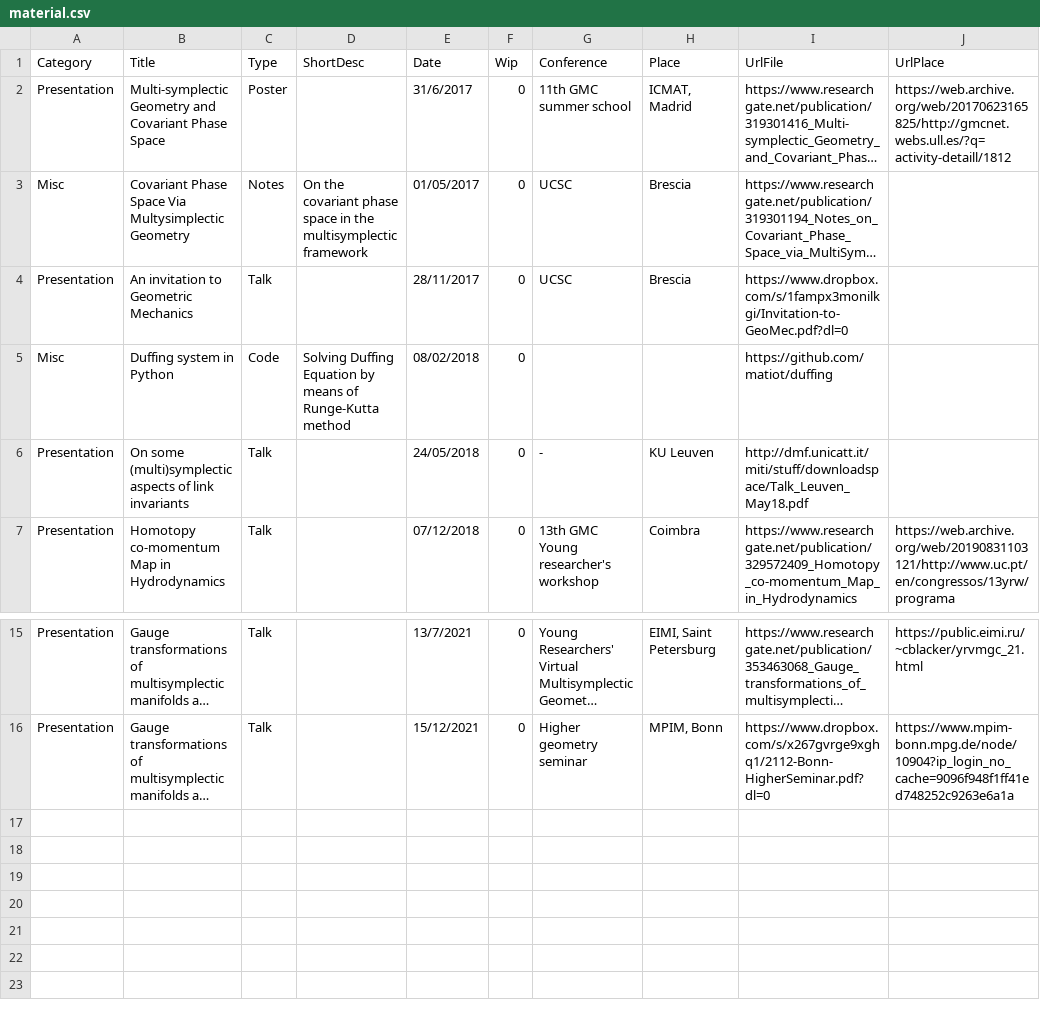
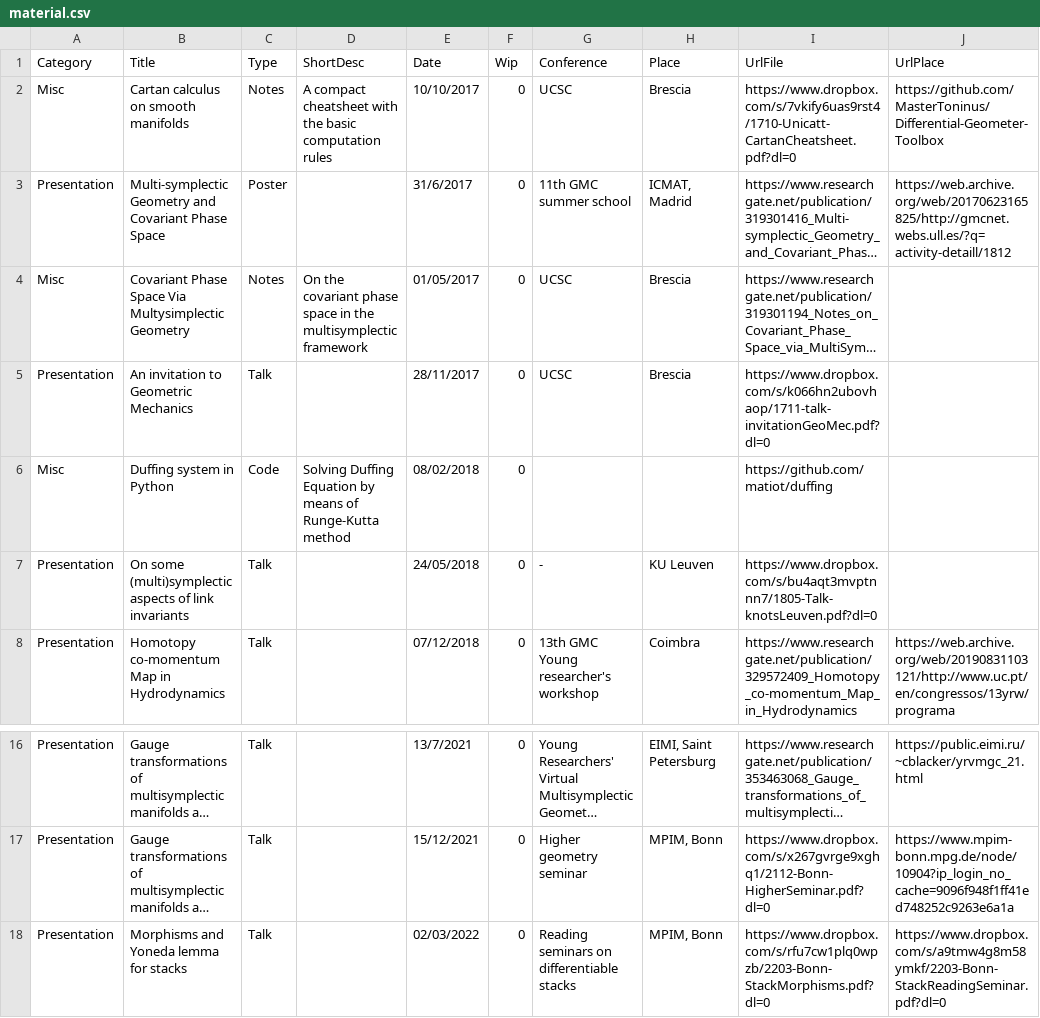
Before and after one commit to MasterToninus/MasterToninus.github.io, a CSV file: data/material.csv, drawn as a sheet; only a part is shown, gaps mark what is left out; long unchanged cells end in …; addresses are those after the commit; the diff names each change by its address in the sheet, - before the commit and + after, or states it on an @@ line.

```diff
--- a/data/material.csv
+++ b/data/material.csv
+row 2: Misc | Cartan calculus on smooth manifolds | Notes | A compact cheatsheet with the basic computation rules | 10/10/2017 | 0 | UCSC | Brescia | https://www.dropbox.com/s/7vkify6uas9rst4/1710-Unicatt-CartanCheatsheet.pdf?dl=0 | https://github.com/MasterToninus/Differential-Geometer-Toolbox
-I5 (UrlFile): https://www.dropbox.com/s/1fampx3monilkgi/Invitation-to-GeoMec.pdf?dl=0
+I5 (UrlFile): https://www.dropbox.com/s/k066hn2ubovhaop/1711-talk-invitationGeoMec.pdf?dl=0
-I7 (UrlFile): http://dmf.unicatt.it/miti/stuff/downloadspace/Talk_Leuven_May18.pdf
+I7 (UrlFile): https://www.dropbox.com/s/bu4aqt3mvptnnn7/1805-Talk-knotsLeuven.pdf?dl=0
+row 18: Presentation | Morphisms and Yoneda lemma for stacks | Talk |  | 02/03/2022 | 0 | Reading seminars on differentiable stacks | MPIM, Bonn | https://www.dropbox.com/s/rfu7cw1plq0wpzb/2203-Bonn-StackMorphisms.pdf?dl=0 | https://www.dropbox.com/s/a9tmw4g8m58ymkf/2203-Bonn-StackReadingSeminar.pdf?dl=0
```
Also changed, not shown: data/activities.csv, 1 other file.
